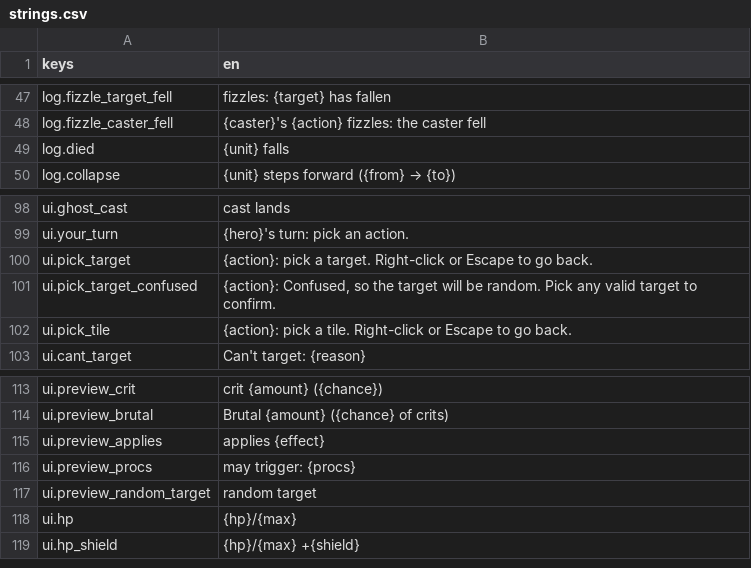
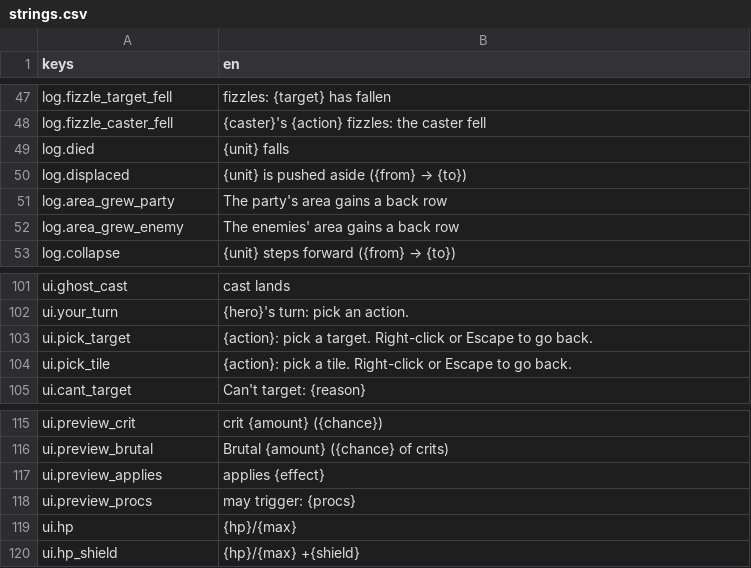
Before and after one commit to Frivolimous/eternal-dungeon, a CSV file: data/strings.csv, drawn as a sheet; only a part is shown, gaps mark what is left out.

```diff
--- a/data/strings.csv
+++ b/data/strings.csv
@@ -49,2 +49,5 @@ log.fizzle_caster_fell,"{caster}'s {action} fizzles: the caster fell"
 log.died,"{unit} falls"
+log.displaced,"{unit} is pushed aside ({from} → {to})"
+log.area_grew_party,"The party's area gains a back row"
+log.area_grew_enemy,"The enemies' area gains a back row"
 log.collapse,"{unit} steps forward ({from} → {to})"
@@ -100,3 +103,2 @@ ui.your_turn,"{hero}'s turn: pick an action."
 ui.pick_target,"{action}: pick a target. Right-click or Escape to go back."
-ui.pick_target_confused,"{action}: Confused, so the target will be random. Pick any valid target to confirm."
 ui.pick_tile,"{action}: pick a tile. Right-click or Escape to go back."
@@ -116,3 +118,2 @@ ui.preview_applies,"applies {effect}"
 ui.preview_procs,"may trigger: {procs}"
-ui.preview_random_target,"random target"
 ui.hp,"{hp}/{max}"
```
Also changed, not shown: 26 other files.
